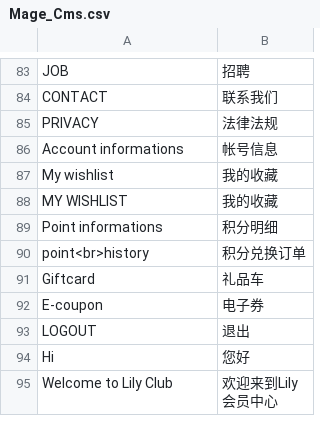
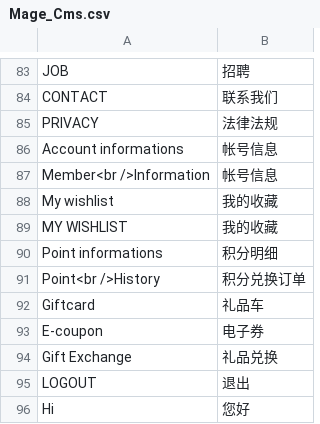
Before and after one commit to jackey/m_app, a CSV file: app/locale/zh_CN/Mage_Cms.csv, drawn as a sheet; only a part is shown, gaps mark what is left out; the shorter side is filled out with more unchanged rows; the diff covers the shown part only.

```diff
--- a/app/locale/zh_CN/Mage_Cms.csv
+++ b/app/locale/zh_CN/Mage_Cms.csv
@@ -86,2 +86,3 @@
 "Account informations","帐号信息"
+"Member<br />Information","帐号信息"
 "My wishlist","我的收藏"
@@ -89,5 +90,6 @@
 "Point informations","积分明细"
-"point<br>history","积分兑换订单"
+"Point<br />History","积分兑换订单"
 "Giftcard","礼品车"
 "E-coupon","电子券"
+"Gift Exchange","礼品兑换"
 "LOGOUT","退出"
```
Also changed, not shown: 27 added rows elsewhere in this file, 13 other files.
